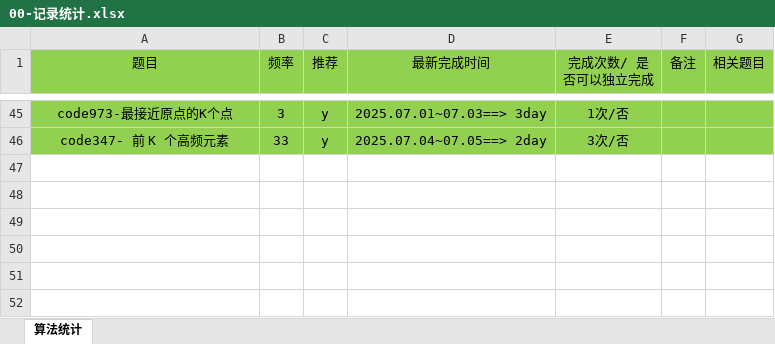
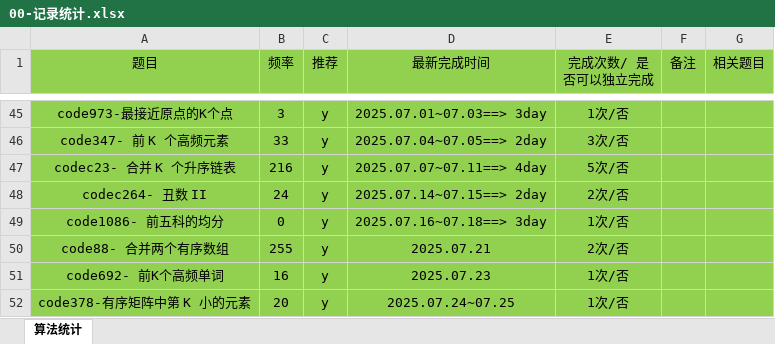
Before and after one commit to gmYuan/my_algo, an Excel workbook: 00-记录统计.xlsx, sheet 算法统计, drawn as a sheet; only a part is shown, gaps mark what is left out; values as stored, in another font and other column widths than the file's, no borders; the diff names each change by its address in the sheet, - before the commit and + after, or states it on an @@ line.

```diff
--- a/00-记录统计.xlsx (sheet 算法统计)
+++ b/00-记录统计.xlsx (sheet 算法统计)
+row 47: codec23- 合并 K 个升序链表 | 216 | y | 2025.07.07~07.11==> 4day | 5次/否
+row 48: codec264- 丑数 II | 24 | y | 2025.07.14~07.15==> 2day | 2次/否
+row 49: code1086- 前五科的均分 | 0 | y | 2025.07.16~07.18==> 3day | 1次/否
+row 50: code88- 合并两个有序数组 | 255 | y | 2025.07.21 | 2次/否
+row 51: code692- 前K个高频单词 | 16 | y | 2025.07.23 | 1次/否
+row 52: code378-有序矩阵中第 K 小的元素 | 20 | y | 2025.07.24~07.25 | 1次/否
```
Also changed, not shown: 22 other files.
